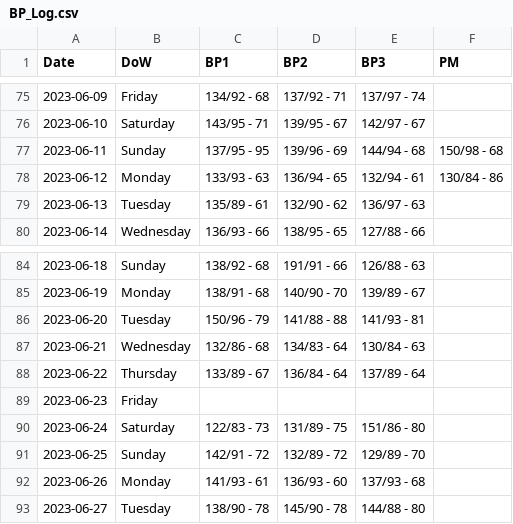
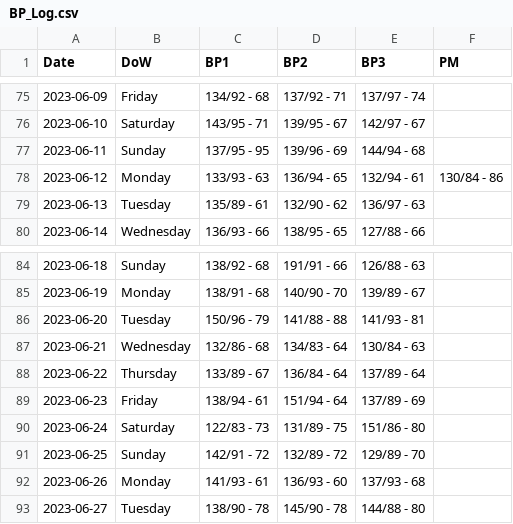
Before and after one commit to dolinger-nscc/BP, a CSV file: BP_Log.csv, drawn as a sheet; only a part is shown, gaps mark what is left out; the diff covers the shown part only.

```diff
--- a/BP_Log.csv
+++ b/BP_Log.csv
@@ -76,3 +76,3 @@ Date,DoW,BP1,BP2,BP3,PM
 2023-06-10,Saturday,143/95 - 71,139/95 - 67,142/97 - 67,
-2023-06-11,Sunday,137/95 - 95,139/96 - 69,144/94 - 68,150/98 - 68
+2023-06-11,Sunday,137/95 - 95,139/96 - 69,144/94 - 68,
 2023-06-12,Monday,133/93 - 63,136/94 - 65,132/94 - 61,130/84 - 86
@@ -88,3 +88,3 @@ Date,DoW,BP1,BP2,BP3,PM
 2023-06-22,Thursday,133/89 - 67,136/84 - 64,137/89 - 64,
-2023-06-23,Friday,,,,
+2023-06-23,Friday,138/94 - 61,151/94 - 64,137/89 - 69,
 2023-06-24,Saturday,122/83 - 73,131/89 - 75,151/86 - 80,
```
Also changed, not shown: 23 added rows and 3 edited cells elsewhere in this file.
